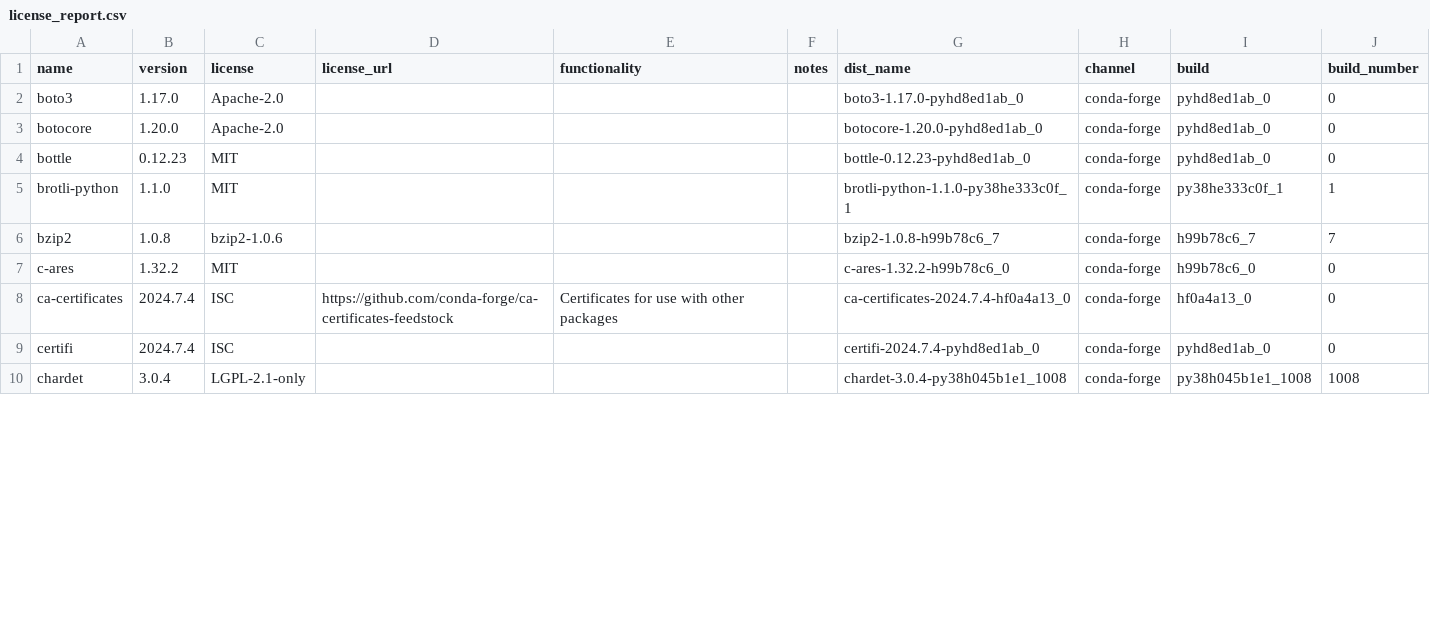
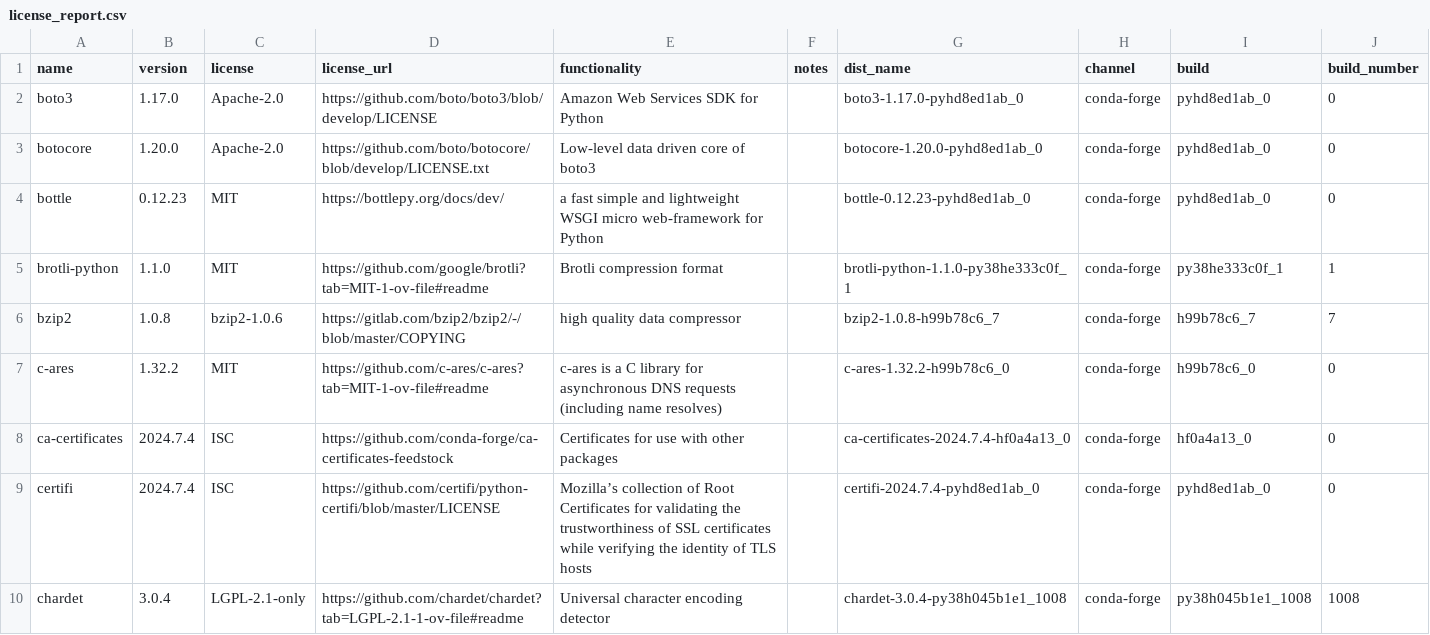
Before and after one commit to splunk/Splunk-python-for-scientific-computing, a CSV file: darwin_arm64/license_report.csv, drawn as a sheet; only a part is shown; the diff covers the shown part only.

```diff
--- a/darwin_arm64/license_report.csv
+++ b/darwin_arm64/license_report.csv
@@ -1,10 +1,10 @@
 name,version,license,license_url,functionality,notes,dist_name,channel,build,build_number
-boto3,1.17.0,Apache-2.0,,,,boto3-1.17.0-pyhd8ed1ab_0,conda-forge,pyhd8ed1ab_0,0
-botocore,1.20.0,Apache-2.0,,,,botocore-1.20.0-pyhd8ed1ab_0,conda-forge,pyhd8ed1ab_0,0
-bottle,0.12.23,MIT,,,,bottle-0.12.23-pyhd8ed1ab_0,conda-forge,pyhd8ed1ab_0,0
-brotli-python,1.1.0,MIT,,,,brotli-python-1.1.0-py38he333c0f_1,conda-forge,py38he333c0f_1,1
-bzip2,1.0.8,bzip2-1.0.6,,,,bzip2-1.0.8-h99b78c6_7,conda-forge,h99b78c6_7,7
-c-ares,1.32.2,MIT,,,,c-ares-1.32.2-h99b78c6_0,conda-forge,h99b78c6_0,0
+boto3,1.17.0,Apache-2.0,https://github.com/boto/boto3/blob/develop/LICENSE,Amazon Web Services SDK for Python,,boto3-1.17.0-pyhd8ed1ab_0,conda-forge,pyhd8ed1ab_0,0
+botocore,1.20.0,Apache-2.0,https://github.com/boto/botocore/blob/develop/LICENSE.txt,Low-level data driven core of boto3,,botocore-1.20.0-pyhd8ed1ab_0,conda-forge,pyhd8ed1ab_0,0
+bottle,0.12.23,MIT,https://bottlepy.org/docs/dev/,a fast simple and lightweight WSGI micro web-framework for Python,,bottle-0.12.23-pyhd8ed1ab_0,conda-forge,pyhd8ed1ab_0,0
+brotli-python,1.1.0,MIT,https://github.com/google/brotli?tab=MIT-1-ov-file#readme,Brotli compression format,,brotli-python-1.1.0-py38he333c0f_1,conda-forge,py38he333c0f_1,1
+bzip2,1.0.8,bzip2-1.0.6,https://gitlab.com/bzip2/bzip2/-/blob/master/COPYING,high quality data compressor,,bzip2-1.0.8-h99b78c6_7,conda-forge,h99b78c6_7,7
+c-ares,1.32.2,MIT,https://github.com/c-ares/c-ares?tab=MIT-1-ov-file#readme,c-ares is a C library for asynchronous DNS requests (including name resolves),,c-ares-1.32.2-h99b78c6_0,conda-forge,h99b78c6_0,0
 ca-certificates,2024.7.4,ISC,https://github.com/conda-forge/ca-certificates-feedstock,Certificates for use with other packages,,ca-certificates-2024.7.4-hf0a4a13_0,conda-forge,hf0a4a13_0,0
-certifi,2024.7.4,ISC,,,,certifi-2024.7.4-pyhd8ed1ab_0,conda-forge,pyhd8ed1ab_0,0
-chardet,3.0.4,LGPL-2.1-only,,,,chardet-3.0.4-py38h045b1e1_1008,conda-forge,py38h045b1e1_1008,1008
+certifi,2024.7.4,ISC,https://github.com/certifi/python-certifi/blob/master/LICENSE,Mozilla’s collection of Root Certificates for validating the trustworthiness of SSL certificates while verifying the identity of TLS hosts,,certifi-2024.7.4-pyhd8ed1ab_0,conda-forge,pyhd8ed1ab_0,0
+chardet,3.0.4,LGPL-2.1-only,https://github.com/chardet/chardet?tab=LGPL-2.1-1-ov-file#readme,Universal character encoding detector,,chardet-3.0.4-py38h045b1e1_1008,conda-forge,py38h045b1e1_1008,1008
```
Also changed, not shown: 80 edited cells elsewhere in this file, 2 other files.
